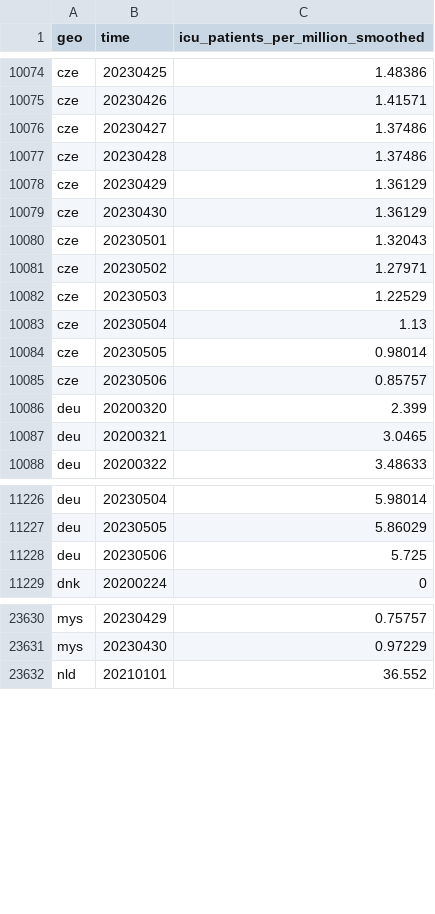
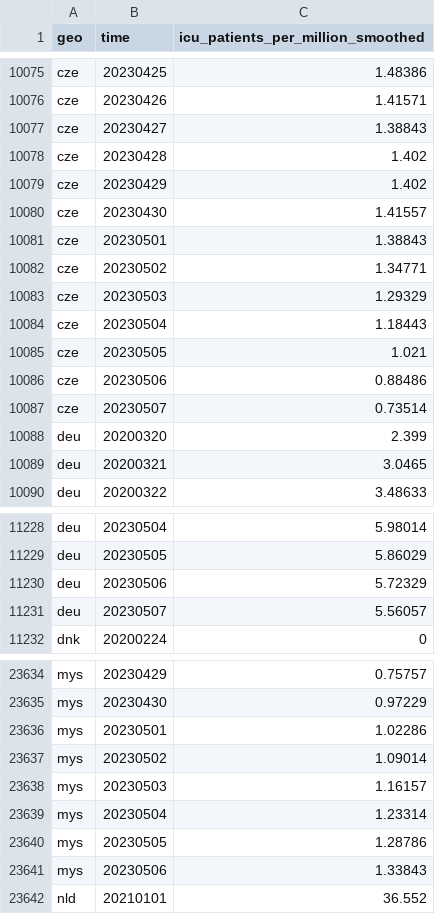
Before and after one commit to open-numbers/ddf--open_numbers--owid_covid_19, a CSV file: ddf--datapoints--icu_patients_per_million_smoothed--by--geo--time.csv, drawn as a sheet; only a part is shown, gaps mark what is left out; the diff covers the shown part only.

```diff
--- a/ddf--datapoints--icu_patients_per_million_smoothed--by--geo--time.csv
+++ b/ddf--datapoints--icu_patients_per_million_smoothed--by--geo--time.csv
@@ -10075,12 +10076,13 @@ cze,20230425,1.48386
 cze,20230426,1.41571
-cze,20230427,1.37486
-cze,20230428,1.37486
-cze,20230429,1.36129
-cze,20230430,1.36129
-cze,20230501,1.32043
-cze,20230502,1.27971
-cze,20230503,1.22529
-cze,20230504,1.13
-cze,20230505,0.98014
-cze,20230506,0.85757
+cze,20230427,1.38843
+cze,20230428,1.402
+cze,20230429,1.402
+cze,20230430,1.41557
+cze,20230501,1.38843
+cze,20230502,1.34771
+cze,20230503,1.29329
+cze,20230504,1.18443
+cze,20230505,1.021
+cze,20230506,0.88486
+cze,20230507,0.73514
 deu,20200320,2.399
@@ -11227,3 +11229,4 @@ deu,20230504,5.98014
 deu,20230505,5.86029
-deu,20230506,5.725
+deu,20230506,5.72329
+deu,20230507,5.56057
 dnk,20200224,0
@@ -23631,2 +23635,8 @@ mys,20230429,0.75757
 mys,20230430,0.97229
+mys,20230501,1.02286
+mys,20230502,1.09014
+mys,20230503,1.16157
+mys,20230504,1.23314
+mys,20230505,1.28786
+mys,20230506,1.33843
 nld,20210101,36.552
```
Also changed, not shown: 4 added rows and 16 edited cells elsewhere in this file, ddf--datapoints--hosp_patients_per_million_smoothed--by--geo--time.csv, ddf--datapoints--hosp_patients_smoothed--by--geo--time.csv, 45 other files.
